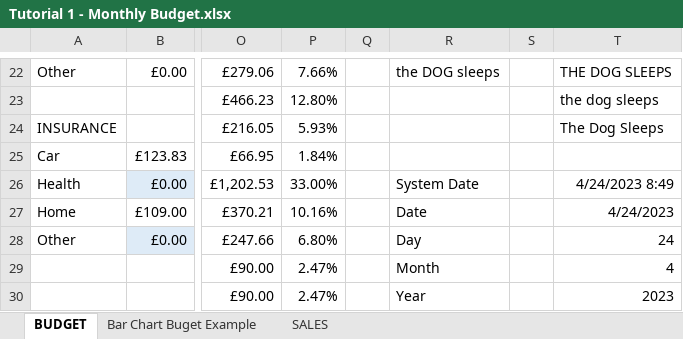
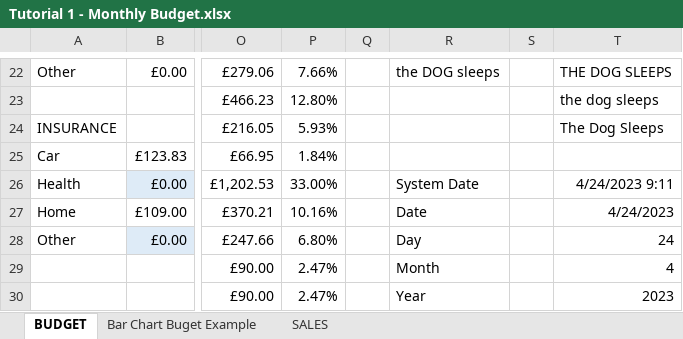
Before and after one commit to markpackham/Microsoft-Excel-Revise-2023, an Excel workbook: Tutorial 1 - Monthly Budget.xlsx, sheet BUDGET, drawn as a sheet; only a part is shown, gaps mark what is left out; values as stored, in another font and other column widths than the file's, no borders; charts and pictures and conditional formats not drawn; the diff names each change by its address in the sheet, - before the commit and + after, or states it on an @@ line.

```diff
--- a/Tutorial 1 - Monthly Budget.xlsx (sheet BUDGET)
+++ b/Tutorial 1 - Monthly Budget.xlsx (sheet BUDGET)
-T26: 4/24/2023 8:49
+T26: 4/24/2023 9:11
```
Also changed, not shown: sheet SALES.
